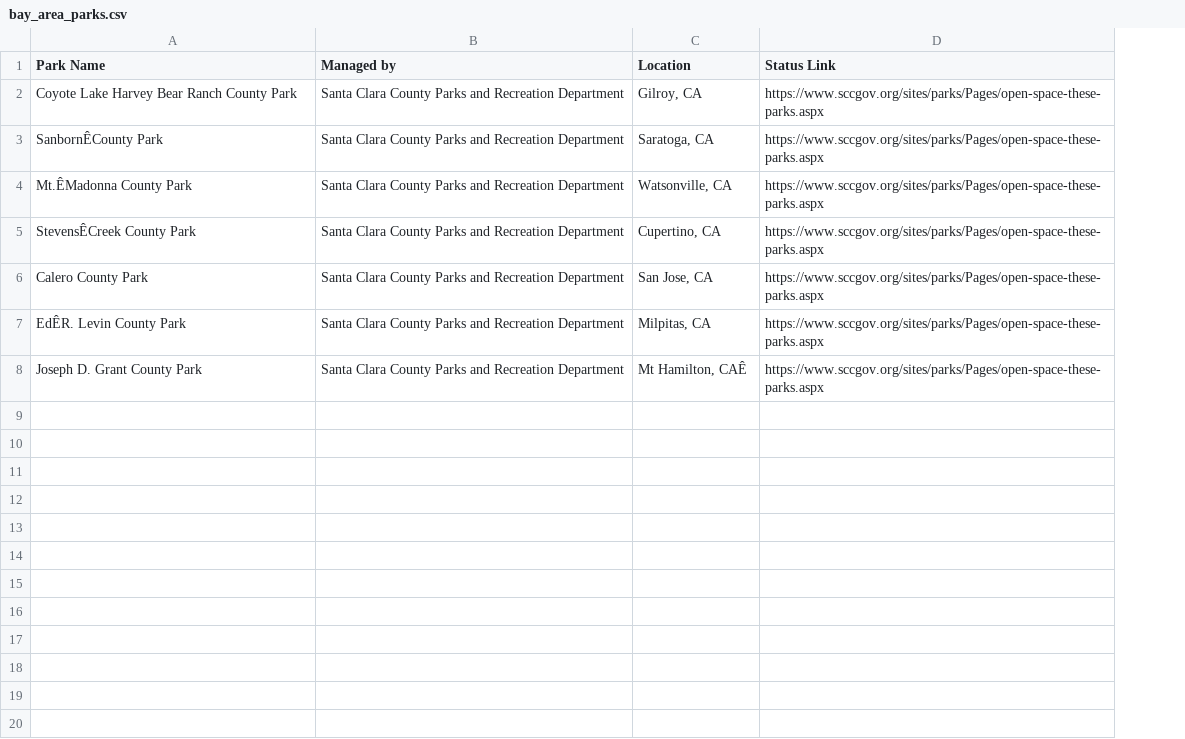
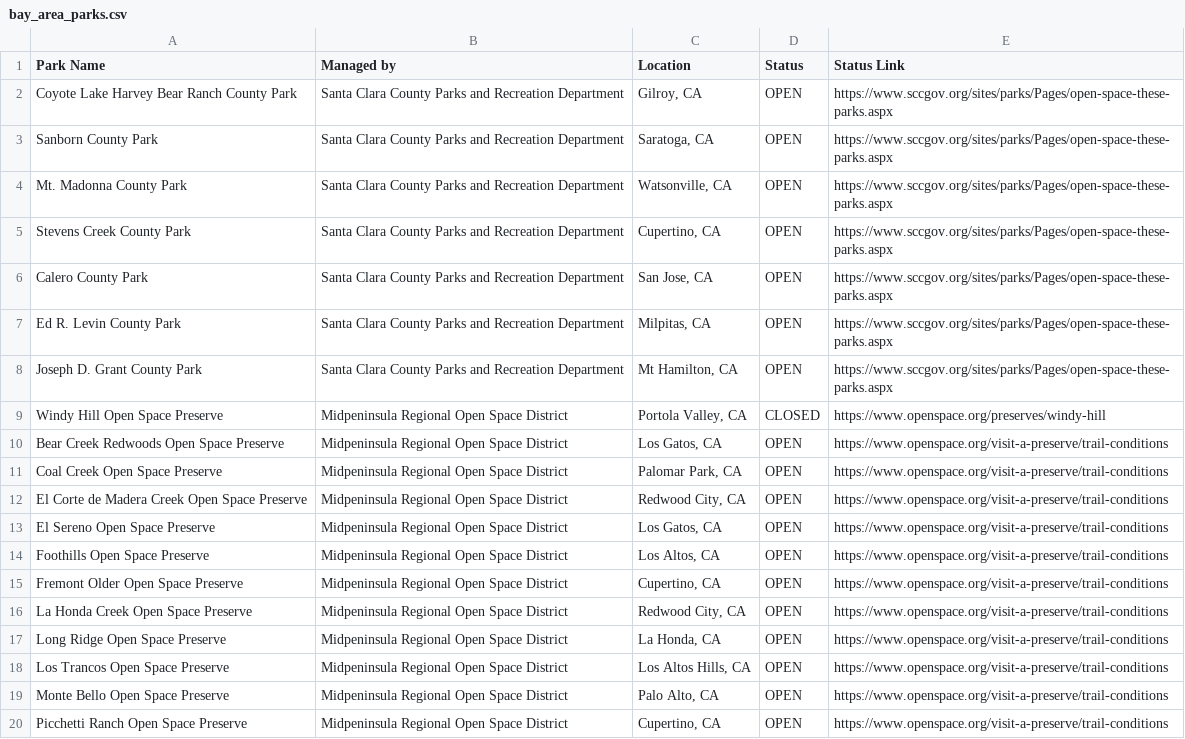
Before and after one commit to wuzhou-zhang/wuzhou-zhang.github.io, a CSV file: bay_area_parks.csv, drawn as a sheet; only a part is shown; the diff covers the shown part only; the diff names each change by its address in the sheet, - before the commit and + after, or states it on an @@ line.

Commit message:
update bay area parks

```diff
--- a/bay_area_parks.csv
+++ b/bay_area_parks.csv
+column D (Status), rows 2-8: all OPEN
-A3 (Park Name): SanbornÊCounty Park
+A3 (Park Name): Sanborn County Park
-A4 (Park Name): Mt.ÊMadonna County Park
+A4 (Park Name): Mt. Madonna County Park
-A5 (Park Name): StevensÊCreek County Park
+A5 (Park Name): Stevens Creek County Park
-A7 (Park Name): EdÊR. Levin County Park
+A7 (Park Name): Ed R. Levin County Park
-C8 (Location): Mt Hamilton, CAÊ
+C8 (Location): Mt Hamilton, CA
+row 9: Windy Hill Open Space Preserve | Midpeninsula Regional Open Space District | Portola Valley, CA | CLOSED | https://www.openspace.org/preserves/windy-hill
+row 10: Bear Creek Redwoods Open Space Preserve | Midpeninsula Regional Open Space District | Los Gatos, CA | OPEN | https://www.openspace.org/visit-a-preserve/trail-conditions
+row 11: Coal Creek Open Space Preserve | Midpeninsula Regional Open Space District | Palomar Park, CA | OPEN | https://www.openspace.org/visit-a-preserve/trail-conditions
+row 12: El Corte de Madera Creek Open Space Preserve | Midpeninsula Regional Open Space District | Redwood City, CA | OPEN | https://www.openspace.org/visit-a-preserve/trail-conditions
+row 13: El Sereno Open Space Preserve | Midpeninsula Regional Open Space District | Los Gatos, CA | OPEN | https://www.openspace.org/visit-a-preserve/trail-conditions
+row 14: Foothills Open Space Preserve | Midpeninsula Regional Open Space District | Los Altos, CA | OPEN | https://www.openspace.org/visit-a-preserve/trail-conditions
+row 15: Fremont Older Open Space Preserve | Midpeninsula Regional Open Space District | Cupertino, CA | OPEN | https://www.openspace.org/visit-a-preserve/trail-conditions
+row 16: La Honda Creek Open Space Preserve | Midpeninsula Regional Open Space District | Redwood City, CA | OPEN | https://www.openspace.org/visit-a-preserve/trail-conditions
+row 17: Long Ridge Open Space Preserve | Midpeninsula Regional Open Space District | La Honda, CA | OPEN | https://www.openspace.org/visit-a-preserve/trail-conditions
+row 18: Los Trancos Open Space Preserve | Midpeninsula Regional Open Space District | Los Altos Hills, CA | OPEN | https://www.openspace.org/visit-a-preserve/trail-conditions
+row 19: Monte Bello Open Space Preserve | Midpeninsula Regional Open Space District | Palo Alto, CA | OPEN | https://www.openspace.org/visit-a-preserve/trail-conditions
+row 20: Picchetti Ranch Open Space Preserve | Midpeninsula Regional Open Space District | Cupertino, CA | OPEN | https://www.openspace.org/visit-a-preserve/trail-conditions
```
Also changed, not shown: 13 added rows elsewhere in this file.
